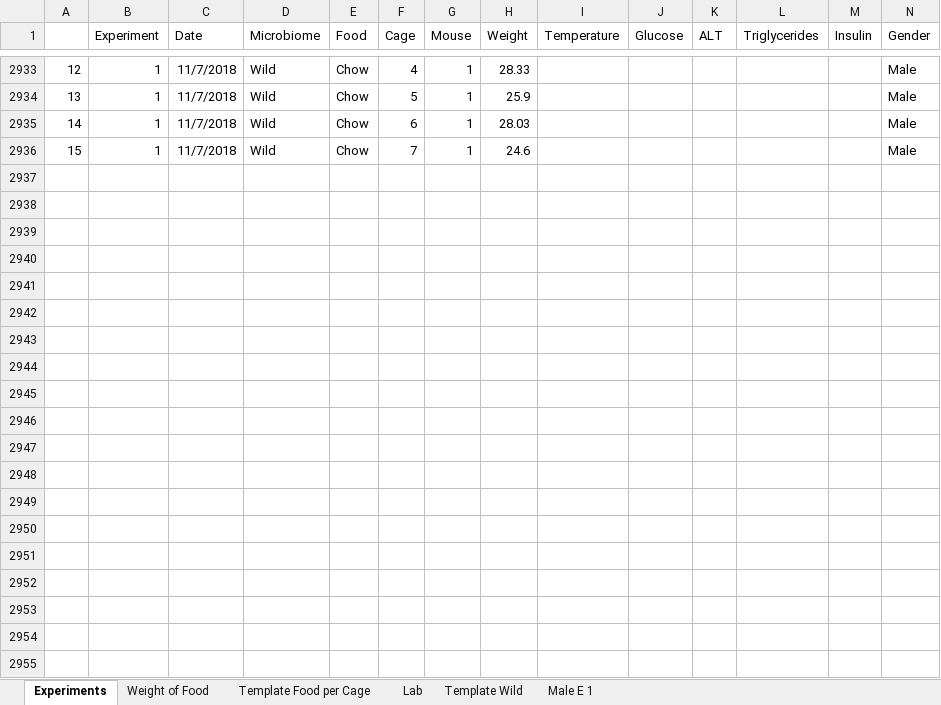
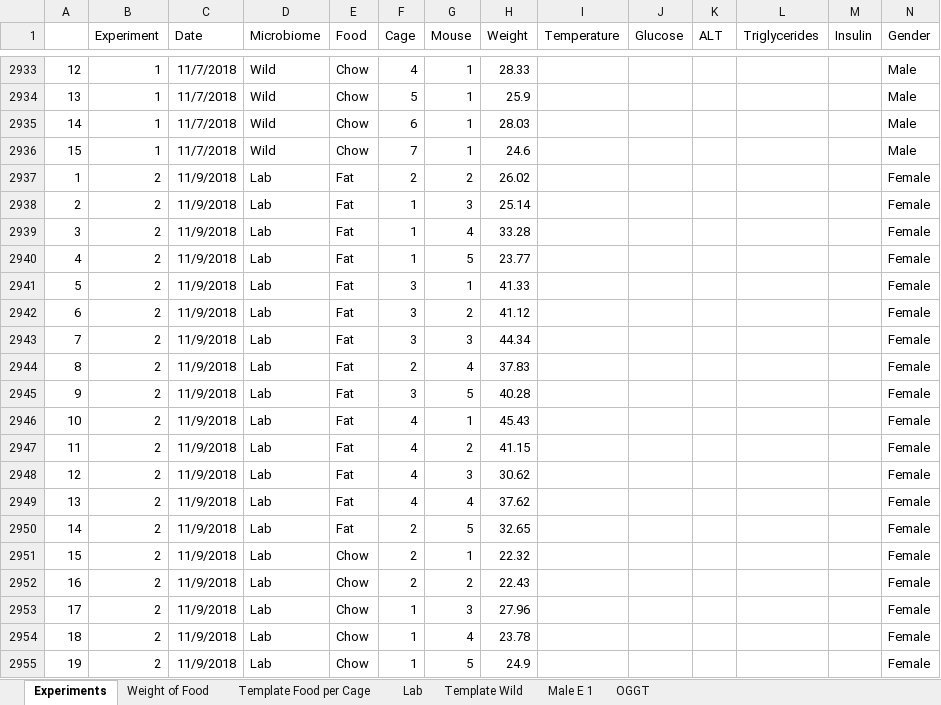
Before and after one commit to matthewsdreier/NAFLD-Analysis, an Excel workbook: AllExp.xlsx, sheet Experiments, drawn as a sheet; only a part is shown, gaps mark what is left out; values as stored, in another font and other column widths than the file's, no borders; rows hold the shown columns only; the diff covers the shown part only; the diff names each change by its address in the sheet, - before the commit and + after, or states it on an @@ line.

```diff
--- a/AllExp.xlsx (sheet Experiments)
+++ b/AllExp.xlsx (sheet Experiments)
+sheet tab: OGGT
+row 2937: 1 | 2 | 11/9/2018 | Lab | Fat | 2 | 2 | 26.02 |  |  |  |  |  | Female
+row 2938: 2 | 2 | 11/9/2018 | Lab | Fat | 1 | 3 | 25.14 |  |  |  |  |  | Female
+row 2939: 3 | 2 | 11/9/2018 | Lab | Fat | 1 | 4 | 33.28 |  |  |  |  |  | Female
+row 2940: 4 | 2 | 11/9/2018 | Lab | Fat | 1 | 5 | 23.77 |  |  |  |  |  | Female
+row 2941: 5 | 2 | 11/9/2018 | Lab | Fat | 3 | 1 | 41.33 |  |  |  |  |  | Female
+row 2942: 6 | 2 | 11/9/2018 | Lab | Fat | 3 | 2 | 41.12 |  |  |  |  |  | Female
+row 2943: 7 | 2 | 11/9/2018 | Lab | Fat | 3 | 3 | 44.34 |  |  |  |  |  | Female
+row 2944: 8 | 2 | 11/9/2018 | Lab | Fat | 2 | 4 | 37.83 |  |  |  |  |  | Female
+row 2945: 9 | 2 | 11/9/2018 | Lab | Fat | 3 | 5 | 40.28 |  |  |  |  |  | Female
+row 2946: 10 | 2 | 11/9/2018 | Lab | Fat | 4 | 1 | 45.43 |  |  |  |  |  | Female
+row 2947: 11 | 2 | 11/9/2018 | Lab | Fat | 4 | 2 | 41.15 |  |  |  |  |  | Female
+row 2948: 12 | 2 | 11/9/2018 | Lab | Fat | 4 | 3 | 30.62 |  |  |  |  |  | Female
+row 2949: 13 | 2 | 11/9/2018 | Lab | Fat | 4 | 4 | 37.62 |  |  |  |  |  | Female
+row 2950: 14 | 2 | 11/9/2018 | Lab | Fat | 2 | 5 | 32.65 |  |  |  |  |  | Female
+row 2951: 15 | 2 | 11/9/2018 | Lab | Chow | 2 | 1 | 22.32 |  |  |  |  |  | Female
+row 2952: 16 | 2 | 11/9/2018 | Lab | Chow | 2 | 2 | 22.43 |  |  |  |  |  | Female
+row 2953: 17 | 2 | 11/9/2018 | Lab | Chow | 1 | 3 | 27.96 |  |  |  |  |  | Female
+row 2954: 18 | 2 | 11/9/2018 | Lab | Chow | 1 | 4 | 23.78 |  |  |  |  |  | Female
+row 2955: 19 | 2 | 11/9/2018 | Lab | Chow | 1 | 5 | 24.9 |  |  |  |  |  | Female
```
Also changed, not shown: 155 added rows and 3 edited cells elsewhere in this sheet, sheet Weight of Food, 2 other files.
